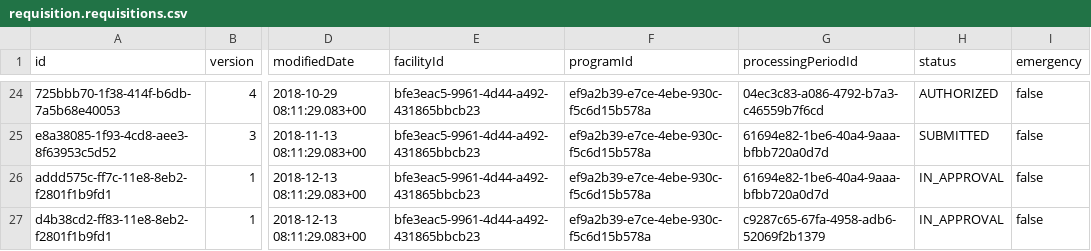
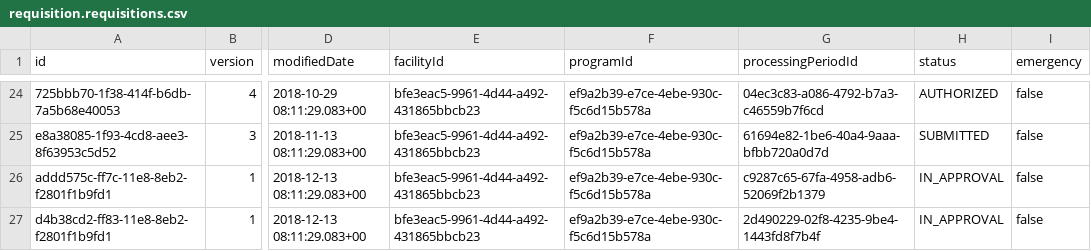
Before and after one commit to OpenLMIS/openlmis-requisition, a CSV file: src/main/resources/db/demo-data/requisition.requisitions.csv, drawn as a sheet; only a part is shown, gaps mark what is left out; the diff names each change by its address in the sheet, - before the commit and + after, or states it on an @@ line.

Commit message:
OLMIS-5744 changed processing periods ids in two latest requisitions to get rid of duplicates

```diff
--- a/src/main/resources/db/demo-data/requisition.requisitions.csv
+++ b/src/main/resources/db/demo-data/requisition.requisitions.csv
-G26 (processingPeriodId): 61694e82-1be6-40a4-9aaa-bfbb720a0d7d
+G26 (processingPeriodId): c9287c65-67fa-4958-adb6-52069f2b1379
-G27 (processingPeriodId): c9287c65-67fa-4958-adb6-52069f2b1379
+G27 (processingPeriodId): 2d490229-02f8-4235-9be4-1443fd8f7b4f
```
